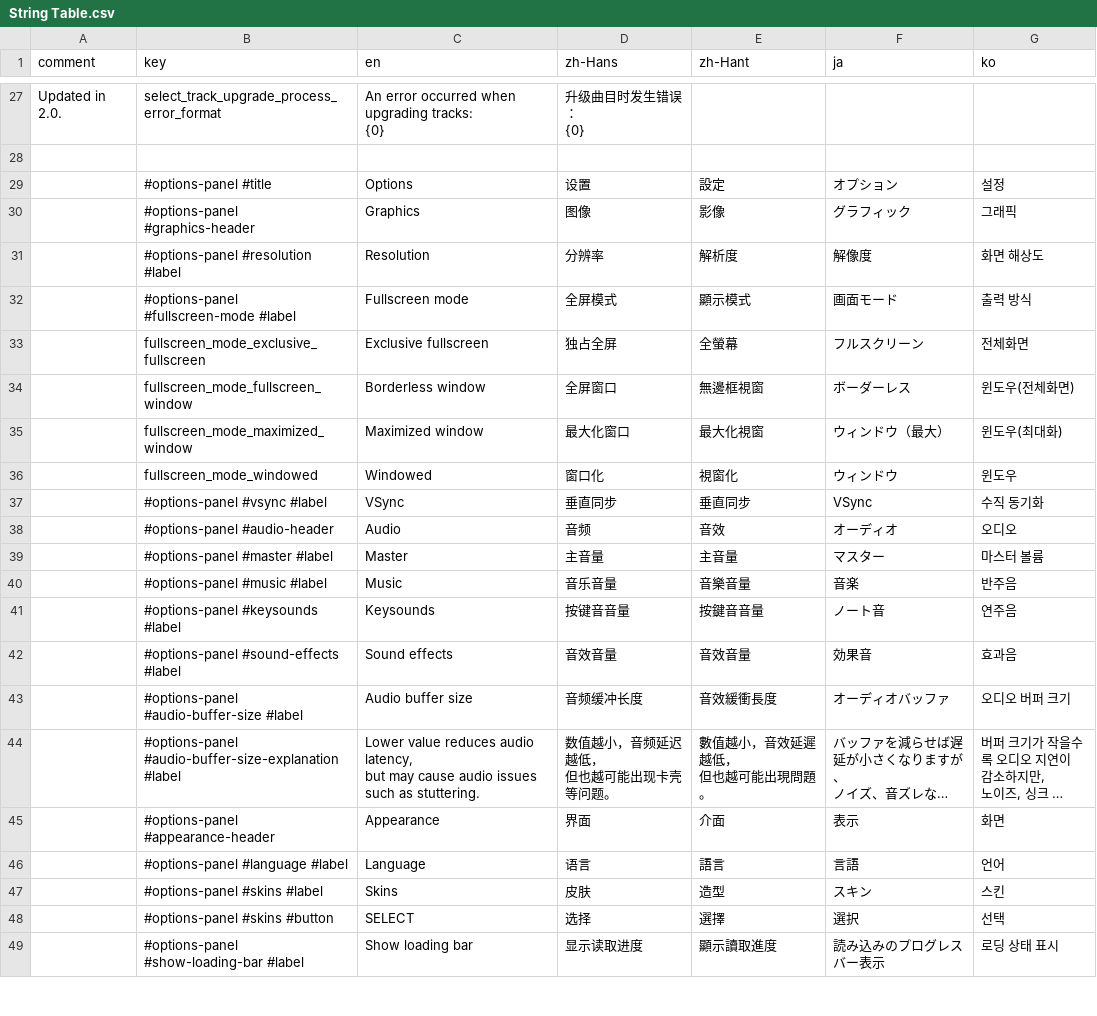
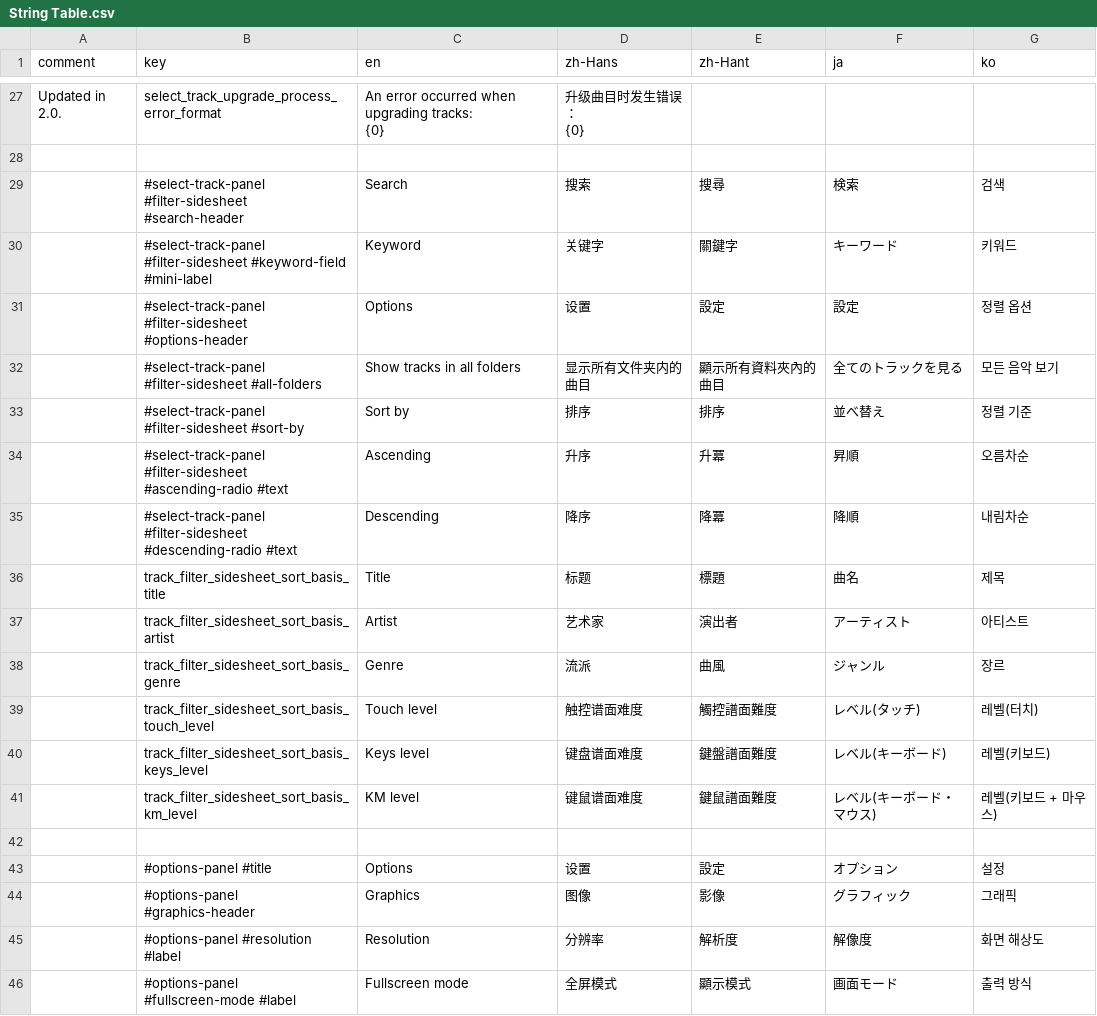
Before and after one commit to techmania-team/techmania, a CSV file: TECHMANIA/Assets/UI/String Table.csv, drawn as a sheet; only a part is shown, gaps mark what is left out; the shorter side is filled out with more unchanged rows; long unchanged cells end in ….

Commit message:
L10n of filter sidesheet.

```diff
--- a/TECHMANIA/Assets/UI/String Table.csv
+++ b/TECHMANIA/Assets/UI/String Table.csv
@@ -76,2 +76,16 @@ Updated in 2.0.,select_track_upgrade_process_error_format,"An error occurred whe
 ,,,,,,
+,#select-track-panel #filter-sidesheet #search-header,Search,搜索,搜尋,検索,검색
+,#select-track-panel #filter-sidesheet #keyword-field #mini-label,Keyword,关键字,關鍵字,キーワード,키워드
+,#select-track-panel #filter-sidesheet #options-header,Options,设置,設定,設定,정렬 옵션
+,#select-track-panel #filter-sidesheet #all-folders,Show tracks in all folders,显示所有文件夹内的曲目,顯示所有資料夾內的曲目,全てのトラックを見る,모든 음악 보기
+,#select-track-panel #filter-sidesheet #sort-by,Sort by,排序,排序,並べ替え,정렬 기준
+,#select-track-panel #filter-sidesheet #ascending-radio #text,Ascending,升序,升冪,昇順,오름차순
+,#select-track-panel #filter-sidesheet #descending-radio #text,Descending,降序,降冪,降順,내림차순
+,track_filter_sidesheet_sort_basis_title,Title,标题,標題,曲名,제목
+,track_filter_sidesheet_sort_basis_artist,Artist,艺术家,演出者,アーティスト,아티스트
+,track_filter_sidesheet_sort_basis_genre,Genre,流派,曲風,ジャンル,장르
+,track_filter_sidesheet_sort_basis_touch_level,Touch level,触控谱面难度,觸控譜面難度,レベル(タッチ),레벨(터치)
+,track_filter_sidesheet_sort_basis_keys_level,Keys level,键盘谱面难度,鍵盤譜面難度,レベル(キーボード),레벨(키보드)
+,track_filter_sidesheet_sort_basis_km_level,KM level,键鼠谱面难度,鍵鼠譜面難度,レベル(キーボード・マウス),레벨(키보드 + 마우스)
+,,,,,,
 ,#options-panel #title,Options,设置,設定,オプション,설정
```
Also changed, not shown: TECHMANIA/Assets/String Table.csv, 4 other files.
